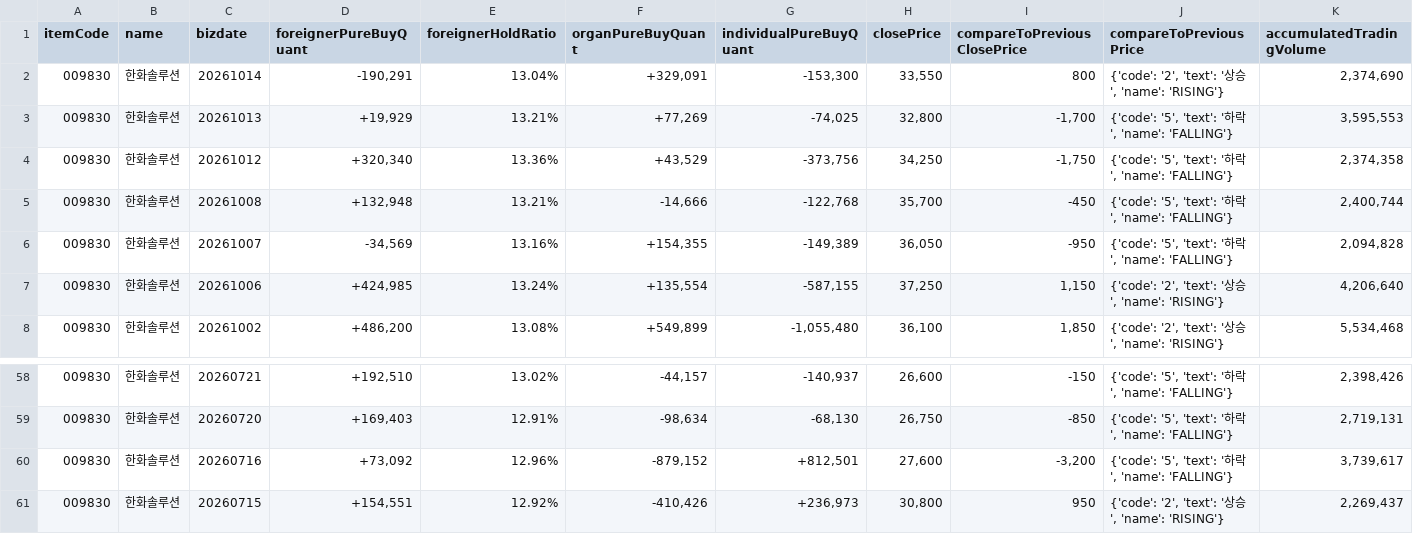
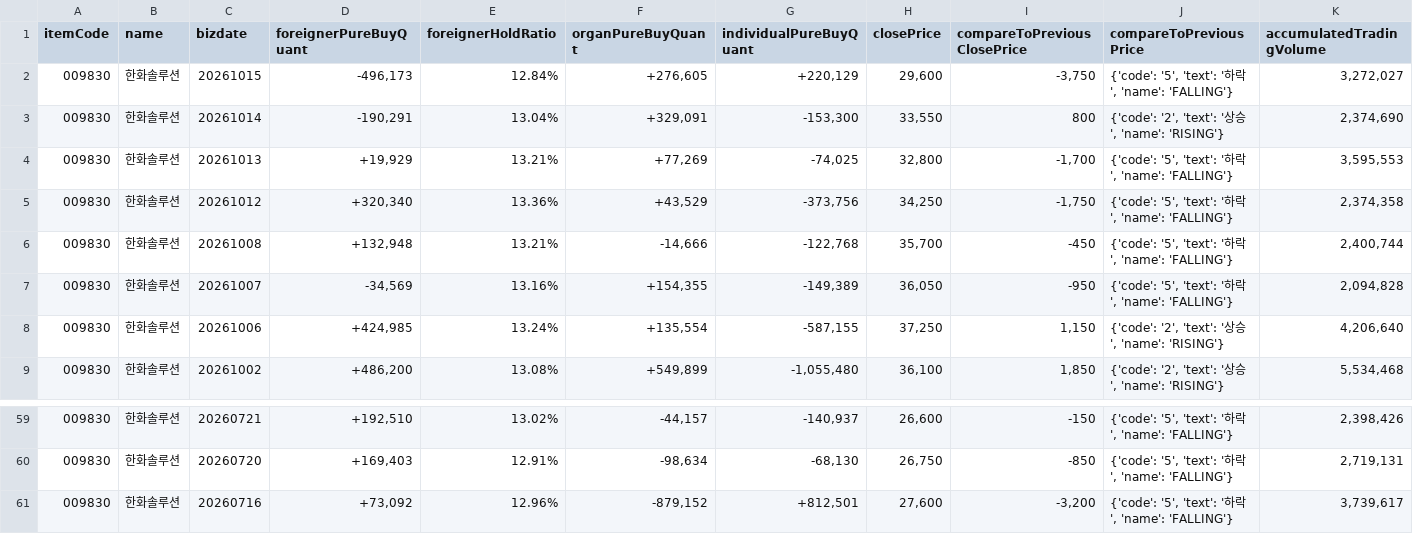
Before and after one commit to pures-lab/kal-flows, a CSV file: data/009830_naver_trend.csv, drawn as a sheet; only a part is shown, gaps mark what is left out.

Commit message:
data: flows 2026-10-16_1711

```diff
--- a/data/009830_naver_trend.csv
+++ b/data/009830_naver_trend.csv
@@ -1,2 +1,3 @@
 itemCode,name,bizdate,foreignerPureBuyQuant,foreignerHoldRatio,organPureBuyQuant,individualPureBuyQuant,closePrice,compareToPreviousClosePrice,compareToPreviousPrice,accumulatedTradingVolume
+009830,한화솔루션,20261015,"-496,173",12.84%,"+276,605","+220,129","29,600","-3,750","{'code': '5', 'text': '하락', 'name': 'FALLING'}","3,272,027"
 009830,한화솔루션,20261014,"-190,291",13.04%,"+329,091","-153,300","33,550",800,"{'code': '2', 'text': '상승', 'name': 'RISING'}","2,374,690"
@@ -60,2 +61 @@
 009830,한화솔루션,20260716,"+73,092",12.96%,"-879,152","+812,501","27,600","-3,200","{'code': '5', 'text': '하락', 'name': 'FALLING'}","3,739,617"
-009830,한화솔루션,20260715,"+154,551",12.92%,"-410,426","+236,973","30,800",950,"{'code': '2', 'text': '상승', 'name': 'RISING'}","2,269,437"
```
Also changed, not shown: data/003490_naver_trend.csv, data/035420_naver_trend.csv, 8 other files.
